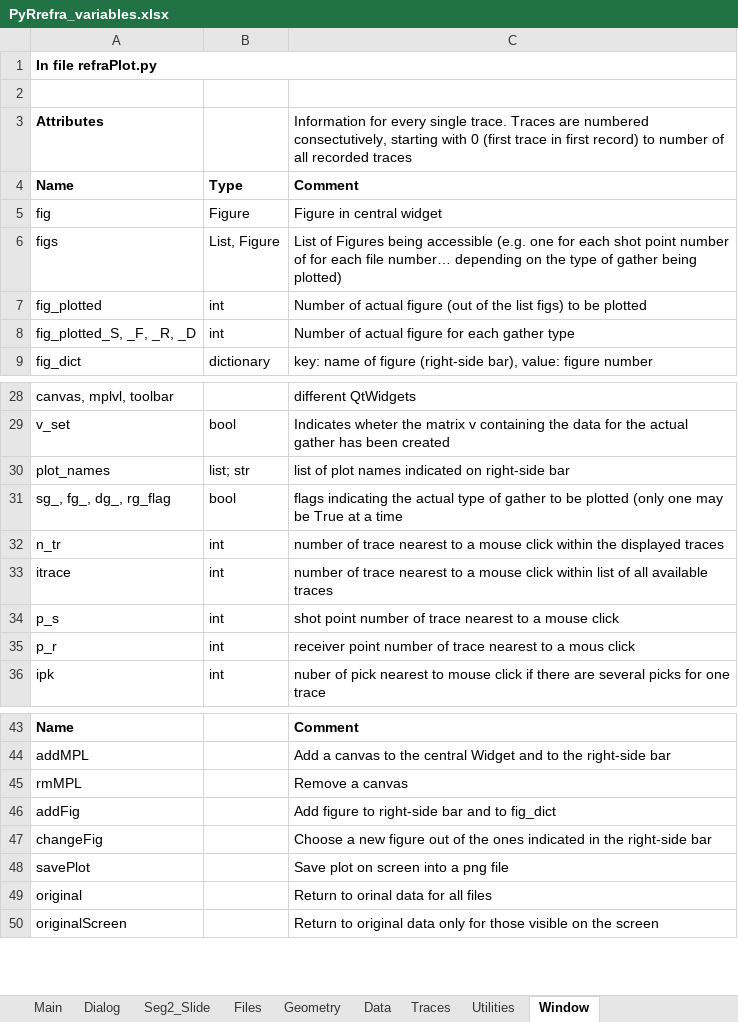
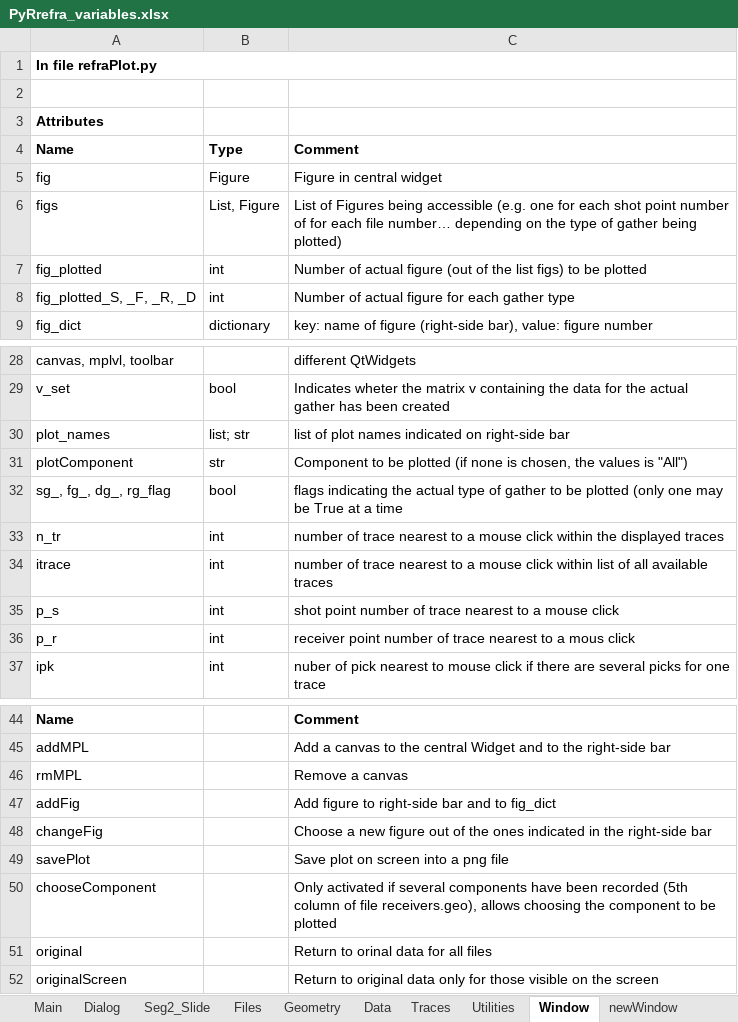
Before and after one commit to HZeyen/PyRefra, an Excel workbook: PyRrefra_variables.xlsx, sheet Window, drawn as a sheet; only a part is shown, gaps mark what is left out; values as stored, in another font and other column widths than the file's, no borders; the diff names each change by its address in the sheet, - before the commit and + after, or states it on an @@ line.

```diff
--- a/PyRrefra_variables.xlsx (sheet Window)
+++ b/PyRrefra_variables.xlsx (sheet Window)
+sheet tab: newWindow
-C3: Information for every single trace. Traces are numbered consectutively, starting with 0 (first trace in first record) to number of all recorded traces
+C3: (empty)
+row 31: plotComponent | str | Component to be plotted (if none is chosen, the values is "All")
+row 50: chooseComponent |  | Only activated if several components have been recorded (5th column of file receivers.geo), allows choosing the component to be plotted
```
Also changed, not shown: sheet Geometry, sheet Traces, sheet Data, sheet Utilities.
